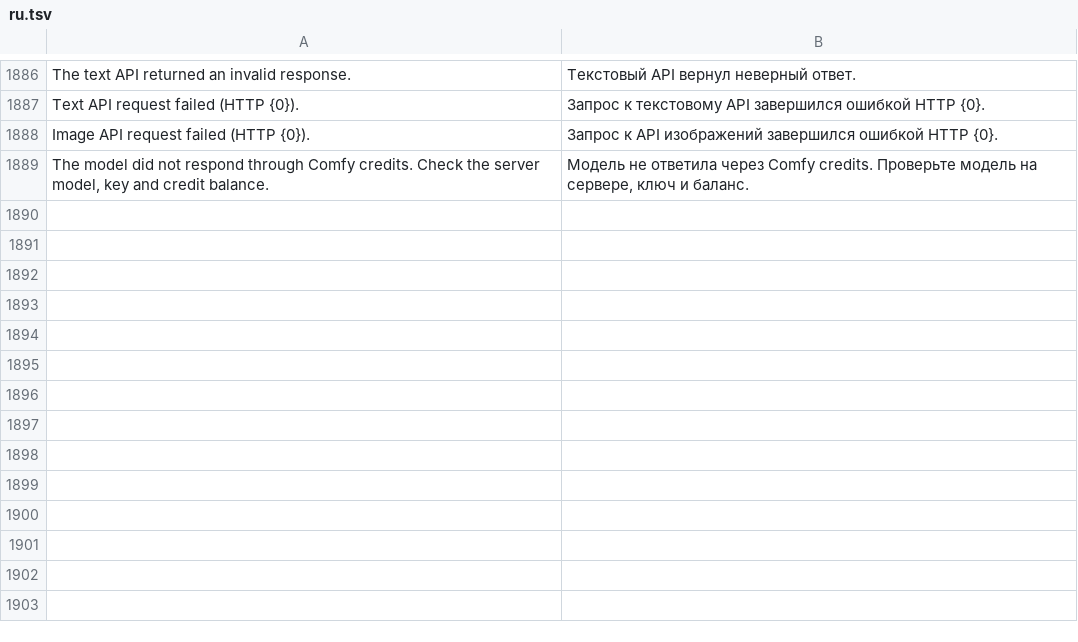
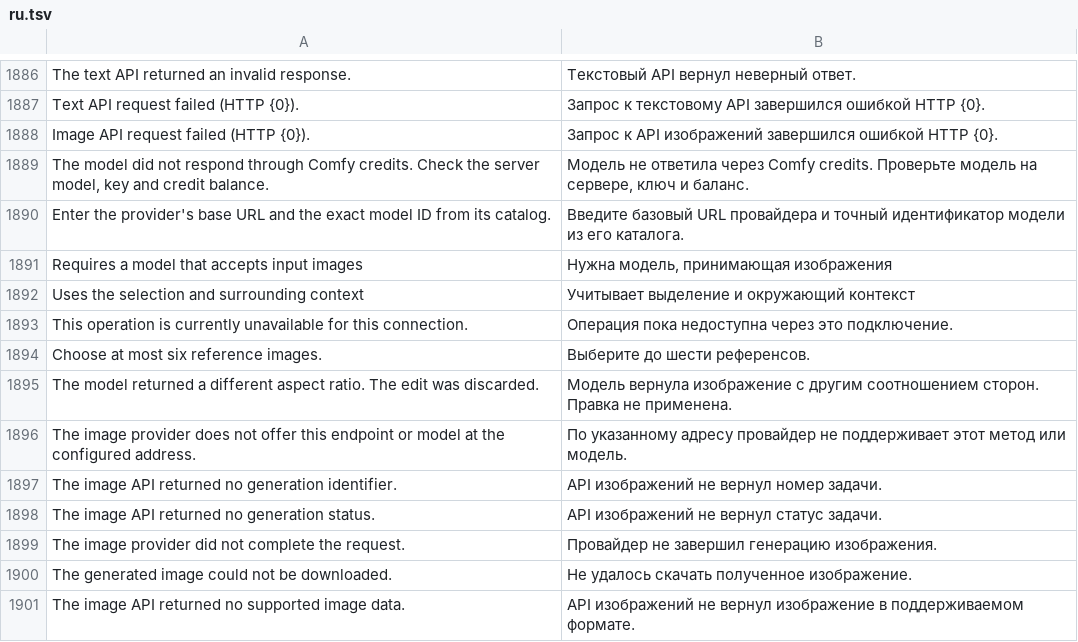
Before and after one commit to alvasafin-art/Composa, a TSV file: src/Composa.App/Localization/ru.tsv, drawn as a sheet; only a part is shown, gaps mark what is left out.

```diff
--- a/src/Composa.App/Localization/ru.tsv
+++ b/src/Composa.App/Localization/ru.tsv
@@ -1889 +1889,13 @@ Image API request failed (HTTP {0}).	Запрос к API изображений
 The model did not respond through Comfy credits. Check the server model, key and credit balance.	Модель не ответила через Comfy credits. Проверьте модель на сервере, ключ и баланс.
+Enter the provider's base URL and the exact model ID from its catalog.	Введите базовый URL провайдера и точный идентификатор модели из его каталога.
+Requires a model that accepts input images	Нужна модель, принимающая изображения
+Uses the selection and surrounding context	Учитывает выделение и окружающий контекст
+This operation is currently unavailable for this connection.	Операция пока недоступна через это подключение.
+Choose at most six reference images.	Выберите до шести референсов.
+The model returned a different aspect ratio. The edit was discarded.	Модель вернула изображение с другим соотношением сторон. Правка не применена.
+The image provider does not offer this endpoint or model at the configured address.	По указанному адресу провайдер не поддерживает этот метод или модель.
+The image API returned no generation identifier.	API изображений не вернул номер задачи.
+The image API returned no generation status.	API изображений не вернул статус задачи.
+The image provider did not complete the request.	Провайдер не завершил генерацию изображения.
+The generated image could not be downloaded.	Не удалось скачать полученное изображение.
+The image API returned no supported image data.	API изображений не вернул изображение в поддерживаемом формате.
```
Also changed, not shown: 10 other files.
